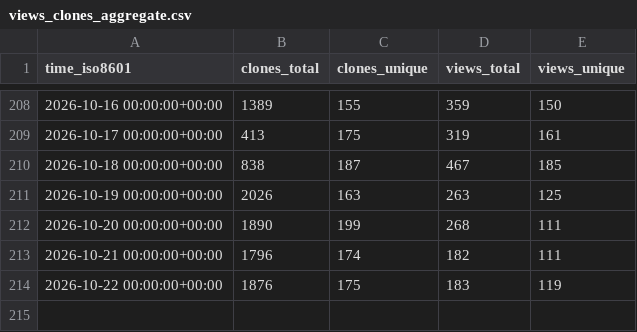
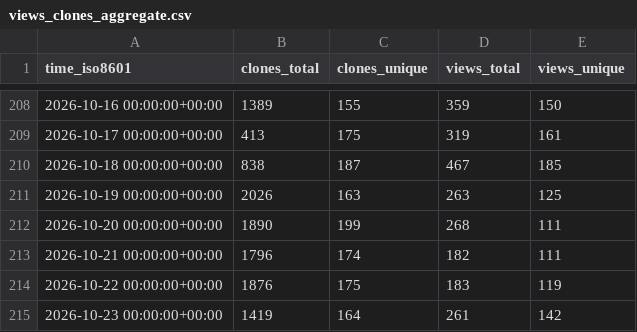
Before and after one commit to loganvxr/bambuddy, a CSV file: maziggy/bambuddy/ghrs-data/views_clones_aggregate.csv, drawn as a sheet; only a part is shown, gaps mark what is left out.

```diff
--- a/maziggy/bambuddy/ghrs-data/views_clones_aggregate.csv
+++ b/maziggy/bambuddy/ghrs-data/views_clones_aggregate.csv
@@ -214 +214,2 @@ time_iso8601,clones_total,clones_unique,views_total,views_unique
 2026-10-22 00:00:00+00:00,1876,175,183,119
+2026-10-23 00:00:00+00:00,1419,164,261,142
```
Also changed, not shown: 1 other file.
